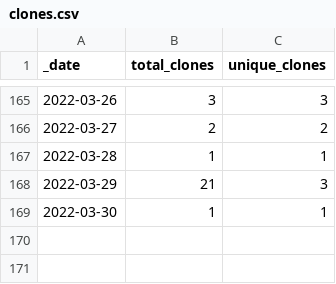
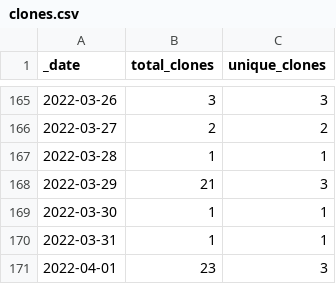
Before and after one commit to ajstamm/gatpkg, a CSV file: traffic/clones.csv, drawn as a sheet; only a part is shown, gaps mark what is left out; the diff names each change by its address in the sheet, - before the commit and + after, or states it on an @@ line.

Commit message:
GitHub traffic

```diff
--- a/traffic/clones.csv
+++ b/traffic/clones.csv
+row 170: 2022-03-31 | 1 | 1
+row 171: 2022-04-01 | 23 | 3
```
Also changed, not shown: traffic/views.csv, 1 other file.
